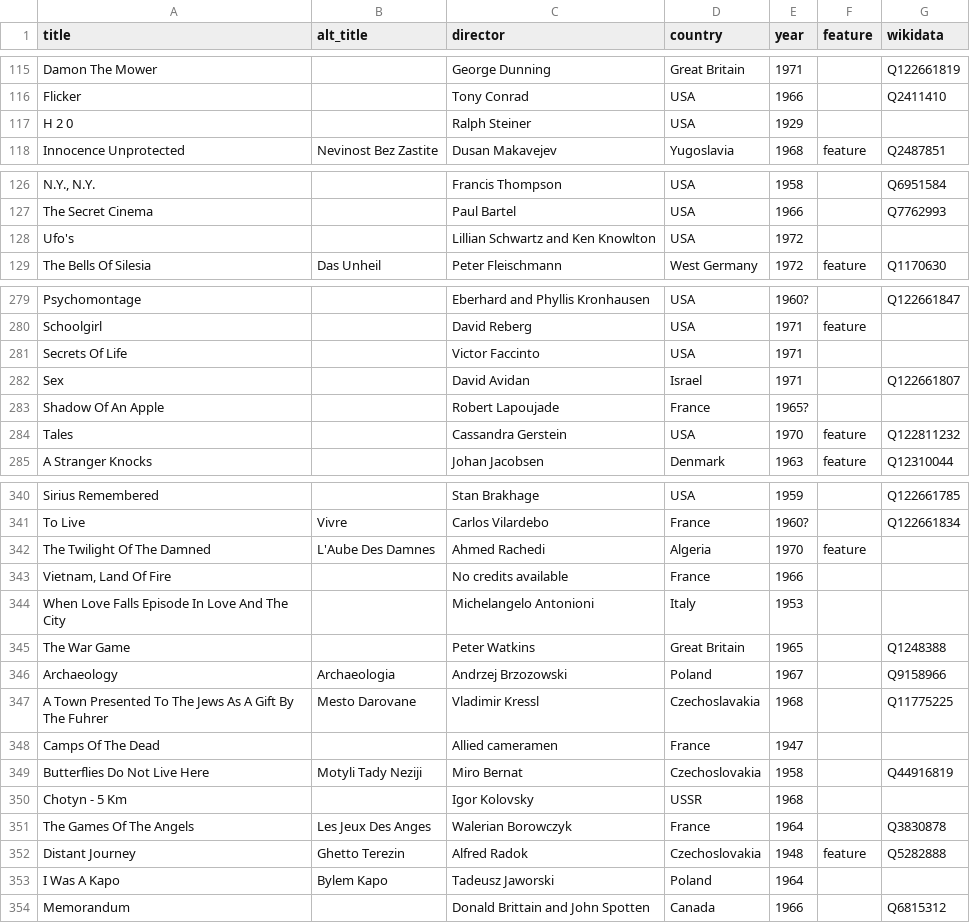
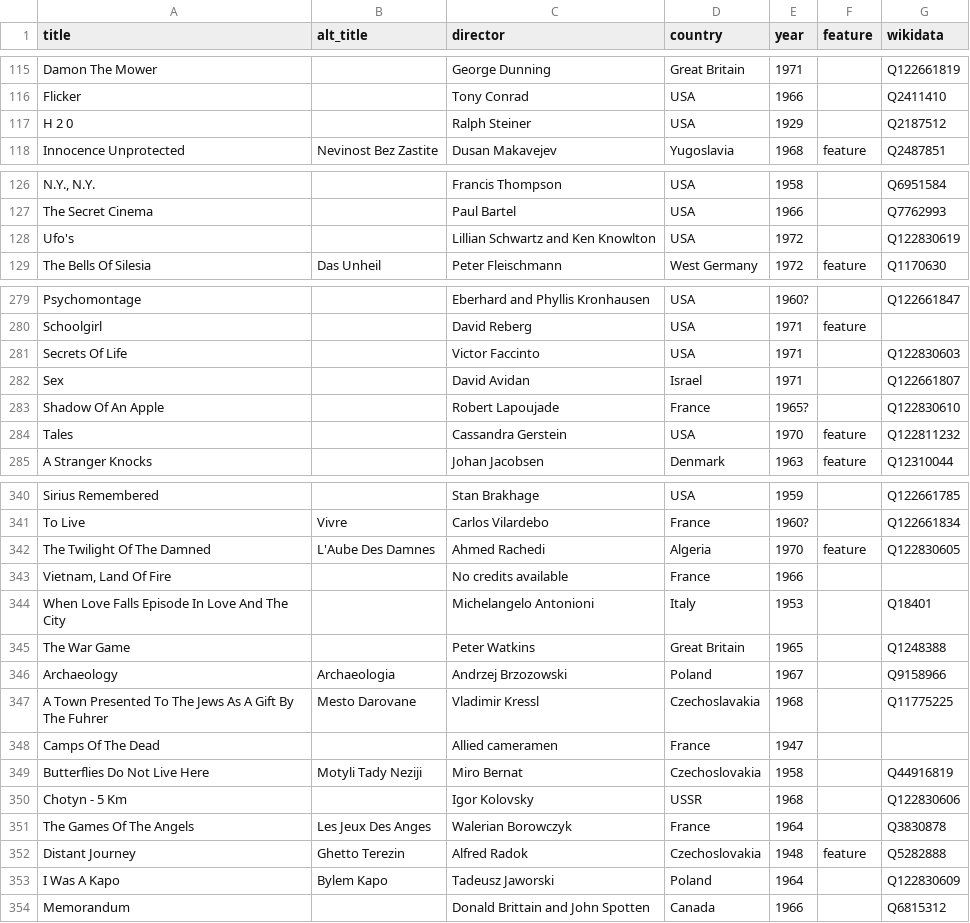
Before and after one commit to paulduchesne/film-as-a-subversive-art, a CSV file: entries.csv, drawn as a sheet; only a part is shown, gaps mark what is left out; the diff covers the shown part only; the diff names each change by its address in the sheet, - before the commit and + after, or states it on an @@ line.

Commit message:
added wikidata ids

```diff
--- a/entries.csv
+++ b/entries.csv
-G117 (wikidata): (empty)
+G117 (wikidata): Q2187512
-G128 (wikidata): (empty)
+G128 (wikidata): Q122830619
-G281 (wikidata): (empty)
+G281 (wikidata): Q122830603
-G283 (wikidata): (empty)
+G283 (wikidata): Q122830610
-G342 (wikidata): (empty)
+G342 (wikidata): Q122830605
-G344 (wikidata): (empty)
+G344 (wikidata): Q18401
-G350 (wikidata): (empty)
+G350 (wikidata): Q122830606
-G353 (wikidata): (empty)
+G353 (wikidata): Q122830609
```
Also changed, not shown: 15 edited cells elsewhere in this file.
